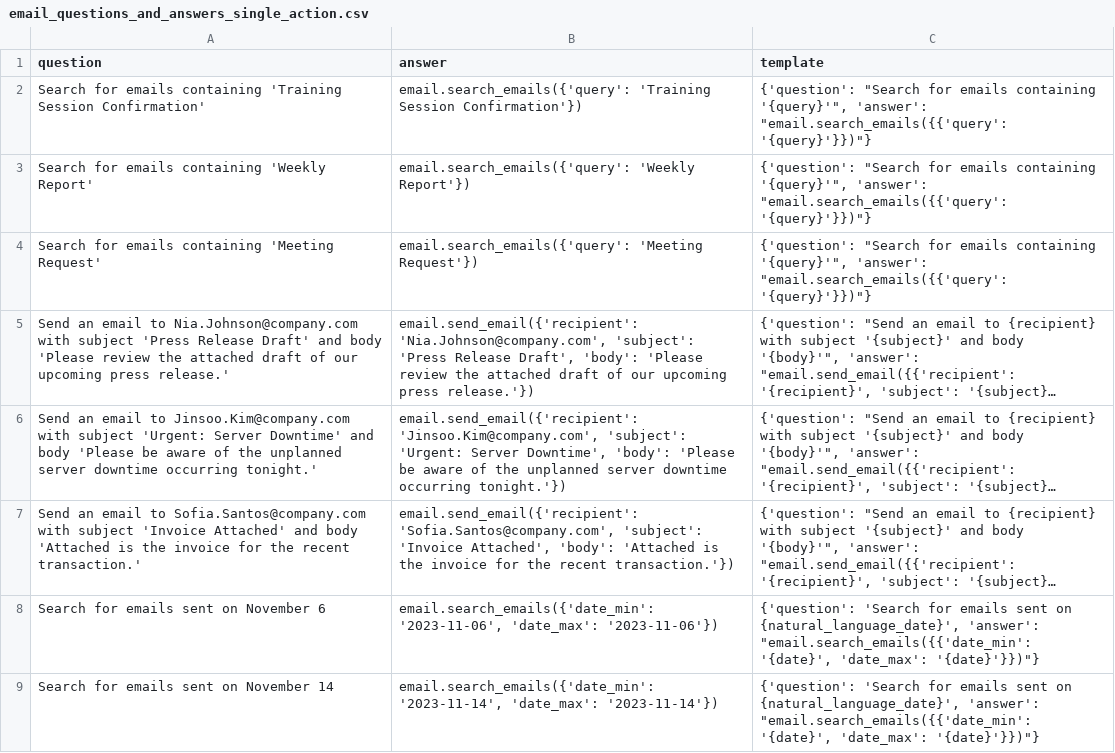
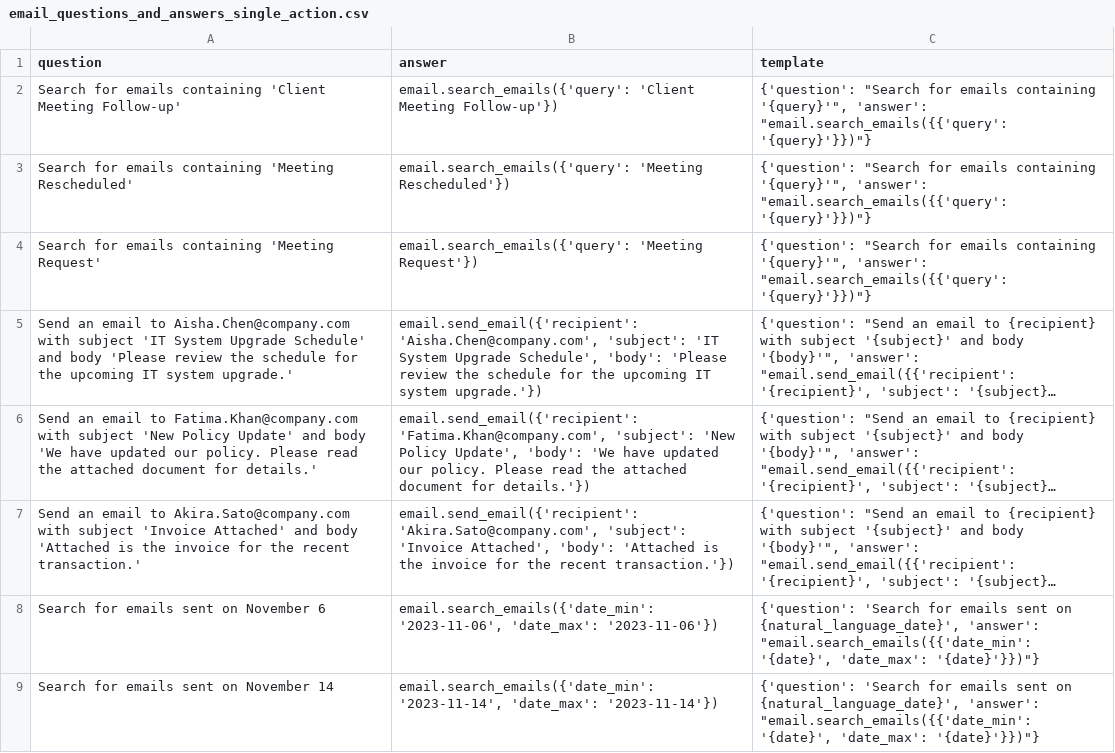
Before and after one commit to olly-styles/WorkBench, a CSV file: data/processed/email_questions_and_answers_single_action.csv, drawn as a sheet; long unchanged cells end in …; the diff names each change by its address in the sheet, - before the commit and + after, or states it on an @@ line.

```diff
--- a/data/processed/email_questions_and_answers_single_action.csv
+++ b/data/processed/email_questions_and_answers_single_action.csv
-A2 (question): …emails containing 'Training Session Confirmation'
+A2 (question): …emails containing 'Client Meeting Follow-up'
-B2 (answer): email.search_emails({'query': 'Training Session Confirmation'})
+B2 (answer): email.search_emails({'query': 'Client Meeting Follow-up'})
-A3 (question): …emails containing 'Weekly Report'
+A3 (question): …emails containing 'Meeting Rescheduled'
-B3 (answer): email.search_emails({'query': 'Weekly Report'})
+B3 (answer): email.search_emails({'query': 'Meeting Rescheduled'})
-A5 (question): …email to Nia.Johnson@company.com with subject 'Press Release Draft' and body 'Please review the attached draft of our upcoming press release.'
+A5 (question): …email to Aisha.Chen@company.com with subject 'IT System Upgrade Schedule' and body 'Please review the schedule for the upcoming IT system upgrade.'
-B5 (answer): email.send_email({'recipient': 'Nia.Johnson@company.com', 'subject': 'Press Release Draft', 'body': 'Please review the attached draft of our upcoming press release.'})
+B5 (answer): email.send_email({'recipient': 'Aisha.Chen@company.com', 'subject': 'IT System Upgrade Schedule', 'body': 'Please review the schedule for the upcoming IT system upgrade.'})
-A6 (question): …email to Jinsoo.Kim@company.com with subject 'Urgent: Server Downtime' and body 'Please be aware of the unplanned server downtime occurring tonight.'
+A6 (question): …email to Fatima.Khan@company.com with subject 'New Policy Update' and body 'We have updated our policy. Please read the attached document for details.'
-B6 (answer): email.send_email({'recipient': 'Jinsoo.Kim@company.com', 'subject': 'Urgent: Server Downtime', 'body': 'Please be aware of the unplanned server downtime occurring tonight.'})
+B6 (answer): email.send_email({'recipient': 'Fatima.Khan@company.com', 'subject': 'New Policy Update', 'body': 'We have updated our policy. Please read the attached document for details.'})
-A7 (question): …email to Sofia.Santos@company.com with subject…
+A7 (question): …email to Akira.Sato@company.com with subject…
-B7 (answer): email.send_email({'recipient': 'Sofia.Santos@company.com', 'subject': 'Invoice…
+B7 (answer): email.send_email({'recipient': 'Akira.Sato@company.com', 'subject': 'Invoice…
```
Also changed, not shown: data/processed/email_questions_and_answers_multi_action.csv, data/processed/emails.csv, 4 other files.
